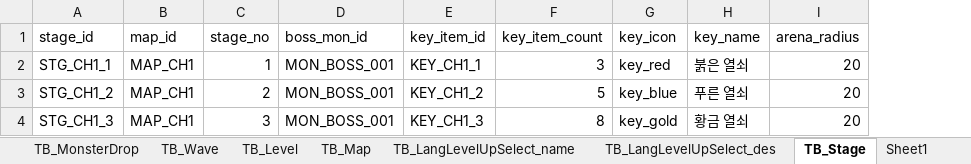
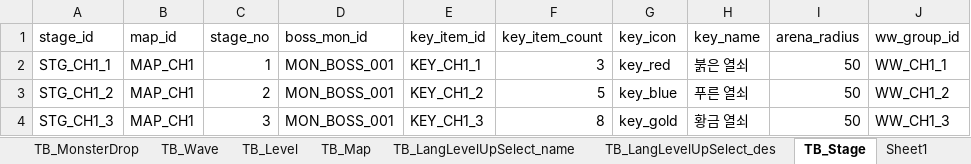
Before and after one commit to KMTsw22/CarSurvival_Plan, an Excel workbook: Table/car_survivor_tables.xlsx, sheet TB_Stage, drawn as a sheet; values as stored, in another font and other column widths than the file's, no borders; the diff names each change by its address in the sheet, - before the commit and + after, or states it on an @@ line.

```diff
--- a/Table/car_survivor_tables.xlsx (sheet TB_Stage)
+++ b/Table/car_survivor_tables.xlsx (sheet TB_Stage)
+column J (ww_group_id), rows 2-4: WW_CH1_1 | WW_CH1_2 | WW_CH1_3
-I2:I4 (arena_radius): 20
+I2:I4 (arena_radius): 50
```
Also changed, not shown: other sheet tabs, 1 other file.
